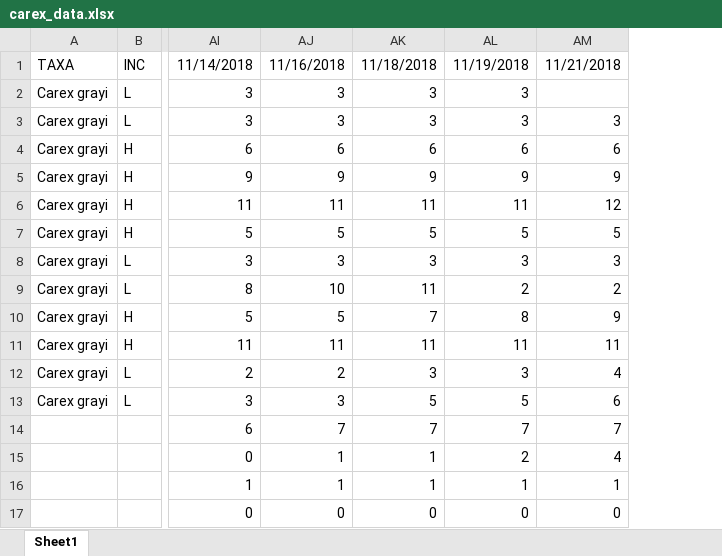
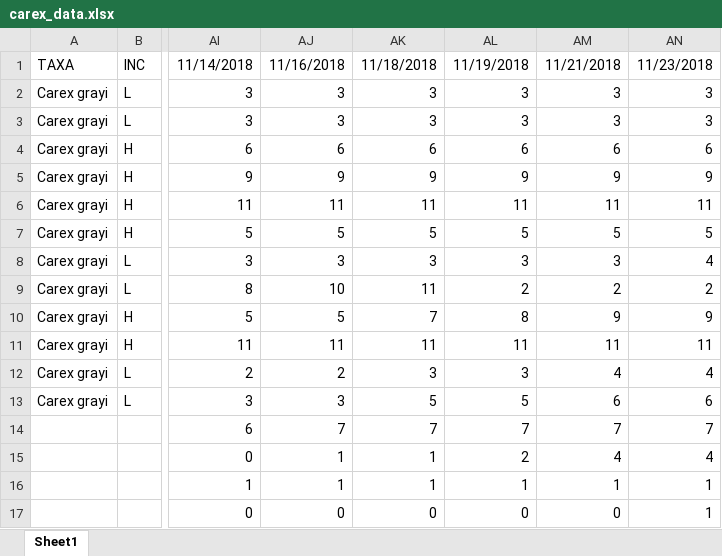
Before and after one commit to dbuona/timetogerminate, an Excel workbook: germination_trials/carex_data.xlsx, sheet Sheet1, drawn as a sheet; only a part is shown, gaps mark what is left out; values as stored, in another font and other column widths than the file's, no borders; the diff names each change by its address in the sheet, - before the commit and + after, or states it on an @@ line.

```diff
--- a/germination_trials/carex_data.xlsx (sheet Sheet1)
+++ b/germination_trials/carex_data.xlsx (sheet Sheet1)
+column AN, rows 1-17: 11/23/2018 | 3 | 3 | 6 | 9 | 11 | 5 | 4 | 2 | 9 | 11 | 4 | 6 | 7 | 4 | 1 | 1
-AM2: (empty)
+AM2: 3
-AM6: 12
+AM6: 11
```
Also changed, not shown: 1 other file.
